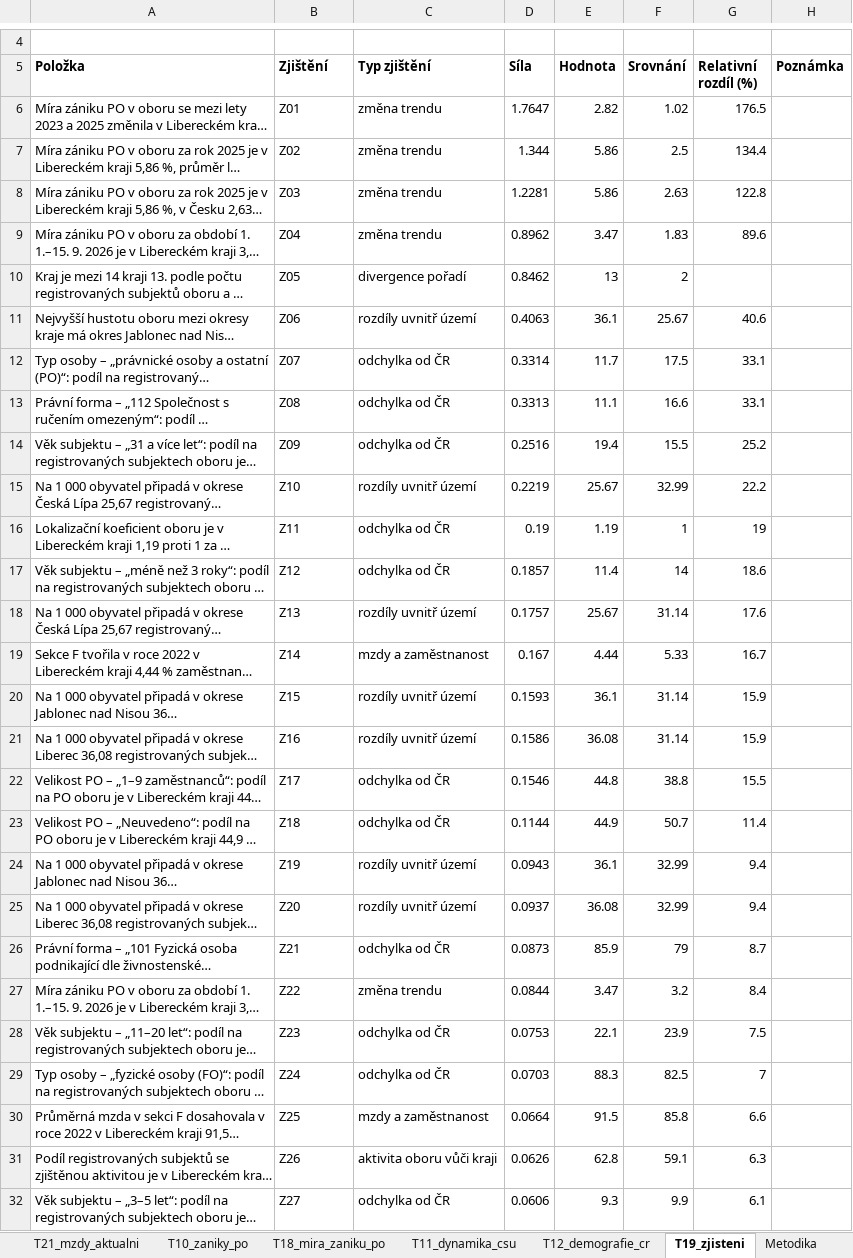
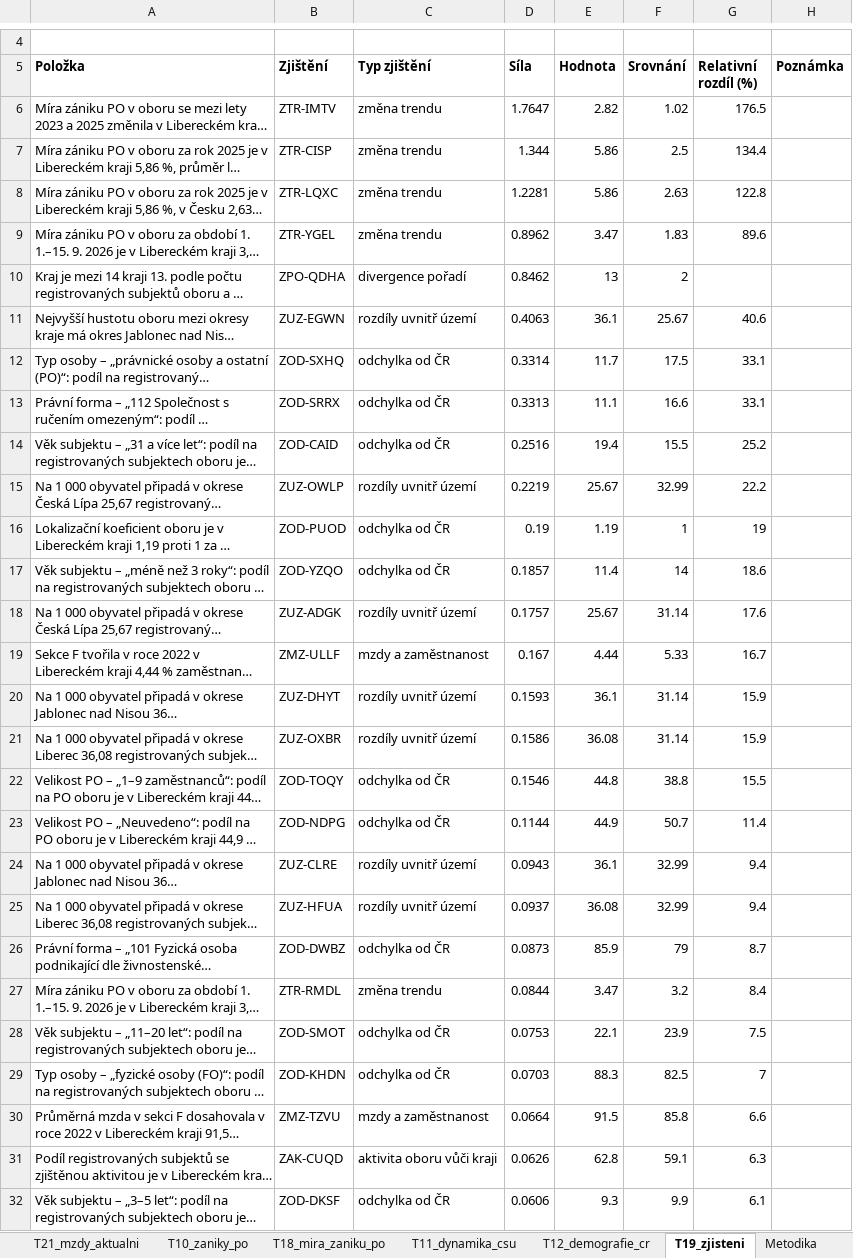
Before and after one commit to dantopol99-bit/da.firemnidatabaze, an Excel workbook: reporty/ukazky/F__CZ051__2026-09-15/priloha.xlsx, sheet T19_zjisteni, drawn as a sheet; only a part is shown, gaps mark what is left out; long unchanged cells end in …; values as stored, in another font and other column widths than the file's, no borders; the diff covers the shown part only; the diff names each change by its address in the sheet, - before the commit and + after, or states it on an @@ line.

```diff
--- a/reporty/ukazky/F__CZ051__2026-09-15/priloha.xlsx (sheet T19_zjisteni)
+++ b/reporty/ukazky/F__CZ051__2026-09-15/priloha.xlsx (sheet T19_zjisteni)
-B6 (Zjištění): Z01
+B6 (Zjištění): ZTR-IMTV
-B7 (Zjištění): Z02
+B7 (Zjištění): ZTR-CISP
-B8 (Zjištění): Z03
+B8 (Zjištění): ZTR-LQXC
-B9 (Zjištění): Z04
+B9 (Zjištění): ZTR-YGEL
-B10 (Zjištění): Z05
+B10 (Zjištění): ZPO-QDHA
-B11 (Zjištění): Z06
+B11 (Zjištění): ZUZ-EGWN
-B12 (Zjištění): Z07
+B12 (Zjištění): ZOD-SXHQ
-B13 (Zjištění): Z08
+B13 (Zjištění): ZOD-SRRX
-B14 (Zjištění): Z09
+B14 (Zjištění): ZOD-CAID
-B15 (Zjištění): Z10
+B15 (Zjištění): ZUZ-OWLP
-B16 (Zjištění): Z11
+B16 (Zjištění): ZOD-PUOD
-B17 (Zjištění): Z12
+B17 (Zjištění): ZOD-YZQO
-B18 (Zjištění): Z13
+B18 (Zjištění): ZUZ-ADGK
-B19 (Zjištění): Z14
+B19 (Zjištění): ZMZ-ULLF
-B20 (Zjištění): Z15
+B20 (Zjištění): ZUZ-DHYT
-B21 (Zjištění): Z16
+B21 (Zjištění): ZUZ-OXBR
-B22 (Zjištění): Z17
+B22 (Zjištění): ZOD-TOQY
-B23 (Zjištění): Z18
+B23 (Zjištění): ZOD-NDPG
-B24 (Zjištění): Z19
+B24 (Zjištění): ZUZ-CLRE
-B25 (Zjištění): Z20
+B25 (Zjištění): ZUZ-HFUA
-B26 (Zjištění): Z21
+B26 (Zjištění): ZOD-DWBZ
-B27 (Zjištění): Z22
+B27 (Zjištění): ZTR-RMDL
-B28 (Zjištění): Z23
+B28 (Zjištění): ZOD-SMOT
-B29 (Zjištění): Z24
+B29 (Zjištění): ZOD-KHDN
-B30 (Zjištění): Z25
+B30 (Zjištění): ZMZ-TZVU
-B31 (Zjištění): Z26
+B31 (Zjištění): ZAK-CUQD
-B32 (Zjištění): Z27
+B32 (Zjištění): ZOD-DKSF
```
Also changed, not shown: 7 edited cells elsewhere in this sheet, sheet Zdroj a licence, reporty/vystupy/10__CZ063__2026-09-15/priloha.xlsx, reporty/vystupy/F__CZ051__2026-09-15/priloha.xlsx, 14 other files.
